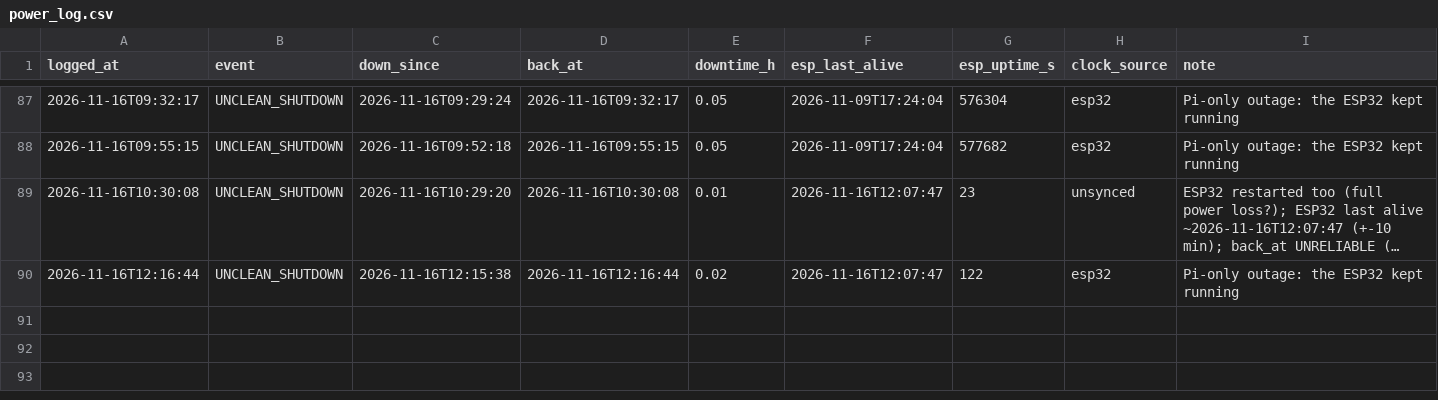
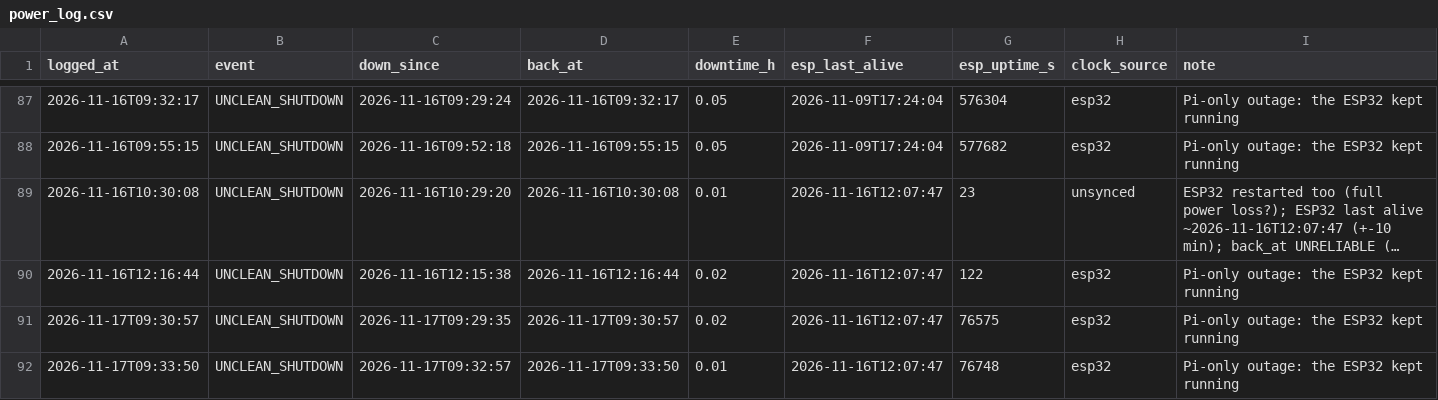
Before and after one commit to cedvtan13/THESIS, a CSV file: DATA/agrisentry_data/power_log.csv, drawn as a sheet; only a part is shown, gaps mark what is left out; long unchanged cells end in ….

```diff
--- a/DATA/agrisentry_data/power_log.csv
+++ b/DATA/agrisentry_data/power_log.csv
@@ -90 +90,3 @@ logged_at,event,down_since,back_at,downtime_h,esp_last_alive,esp_uptime_s,clock_
 2026-11-16T12:16:44,UNCLEAN_SHUTDOWN,2026-11-16T12:15:38,2026-11-16T12:16:44,0.02,2026-11-16T12:07:47,122,esp32,Pi-only outage: the ESP32 kept running
+2026-11-17T09:30:57,UNCLEAN_SHUTDOWN,2026-11-17T09:29:35,2026-11-17T09:30:57,0.02,2026-11-16T12:07:47,76575,esp32,Pi-only outage: the ESP32 kept running
+2026-11-17T09:33:50,UNCLEAN_SHUTDOWN,2026-11-17T09:32:57,2026-11-17T09:33:50,0.01,2026-11-16T12:07:47,76748,esp32,Pi-only outage: the ESP32 kept running
```
Also changed, not shown: DATA/agrisentry_data/error_log.csv, DATA/agrisentry_data/sm_log.csv, 30 other files.
